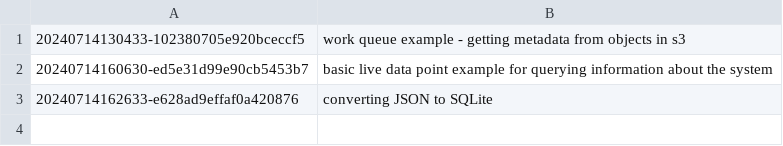
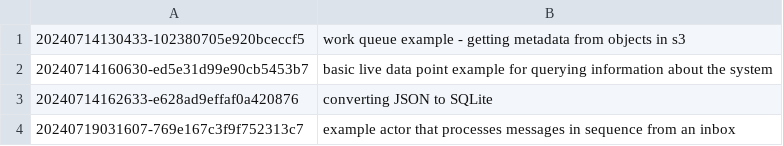
Before and after one commit to nicholas-long/ngramdb, a TSV file: database/20240714162633-e628ad9effaf0a420876/content.tsv, drawn as a sheet; the diff names each change by its address in the sheet, - before the commit and + after, or states it on an @@ line.

```diff
--- a/database/20240714162633-e628ad9effaf0a420876/content.tsv
+++ b/database/20240714162633-e628ad9effaf0a420876/content.tsv
+row 4: 20240719031607-769e167c3f9f752313c7 | example actor that processes messages in sequence from an inbox
```
Also changed, not shown: 3 other files.
